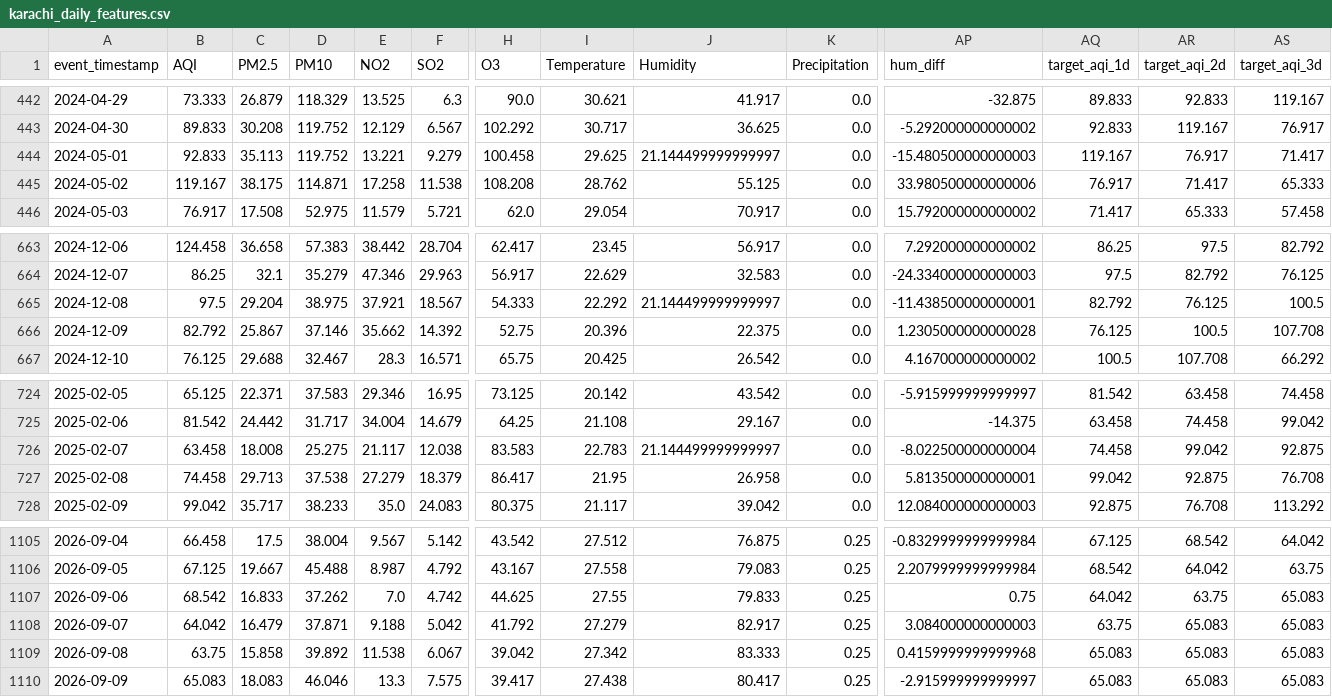
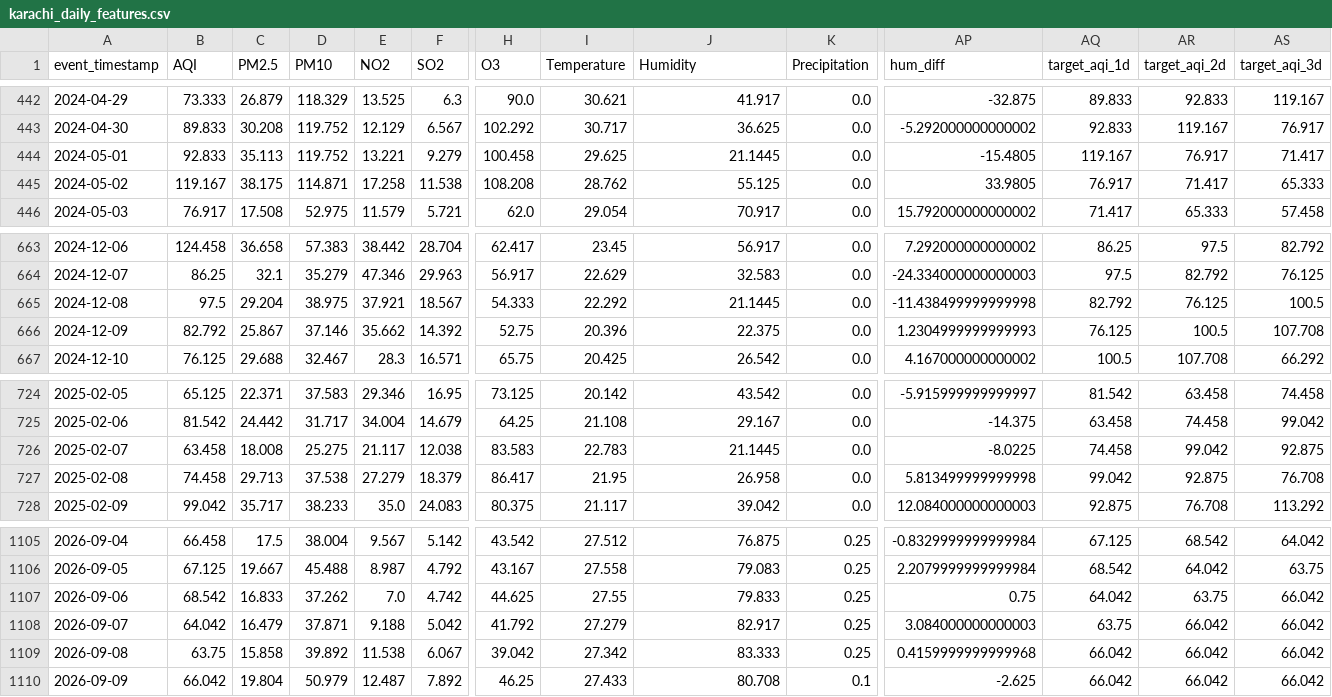
Before and after one commit to MuhammadHassanSiddiqui123/aqi-predictor, a CSV file: data/feature_store/karachi_daily_features.csv, drawn as a sheet; only a part is shown, gaps mark what is left out; the diff covers the shown part only; the diff names each change by its address in the sheet, - before the commit and + after, or states it on an @@ line.

```diff
--- a/data/feature_store/karachi_daily_features.csv
+++ b/data/feature_store/karachi_daily_features.csv
-J444 (Humidity): 21.144499999999997
+J444 (Humidity): 21.1445
-AP444 (hum_diff): -15.480500000000003
+AP444 (hum_diff): -15.4805
-AP445 (hum_diff): 33.980500000000006
+AP445 (hum_diff): 33.9805
-J665 (Humidity): 21.144499999999997
+J665 (Humidity): 21.1445
-AP665 (hum_diff): -11.438500000000001
+AP665 (hum_diff): -11.438499999999998
-AP666 (hum_diff): 1.2305000000000028
+AP666 (hum_diff): 1.2304999999999993
-J726 (Humidity): 21.144499999999997
+J726 (Humidity): 21.1445
-AP726 (hum_diff): -8.022500000000004
+AP726 (hum_diff): -8.0225
-AP727 (hum_diff): 5.813500000000001
+AP727 (hum_diff): 5.813499999999998
-AS1107:AS1110 (target_aqi_3d): 65.083
+AS1107:AS1110 (target_aqi_3d): 66.042
-AR1108:AR1110 (target_aqi_2d): 65.083
+AR1108:AR1110 (target_aqi_2d): 66.042
-AQ1109:AQ1110 (target_aqi_1d): 65.083
+AQ1109:AQ1110 (target_aqi_1d): 66.042
-B1110 (AQI): 65.083
+B1110 (AQI): 66.042
-C1110 (PM2.5): 18.083
+C1110 (PM2.5): 19.804
-D1110 (PM10): 46.046
+D1110 (PM10): 50.979
-E1110 (NO2): 13.3
+E1110 (NO2): 12.487
-F1110 (SO2): 7.575
+F1110 (SO2): 7.892
-H1110 (O3): 39.417
+H1110 (O3): 46.25
-I1110 (Temperature): 27.438
+I1110 (Temperature): 27.433
-J1110 (Humidity): 80.417
+J1110 (Humidity): 80.708
-K1110 (Precipitation): 0.25
+K1110 (Precipitation): 0.1
-AP1110 (hum_diff): -2.915999999999997
+AP1110 (hum_diff): -2.625
```
Also changed, not shown: 13 edited cells elsewhere in this file.
